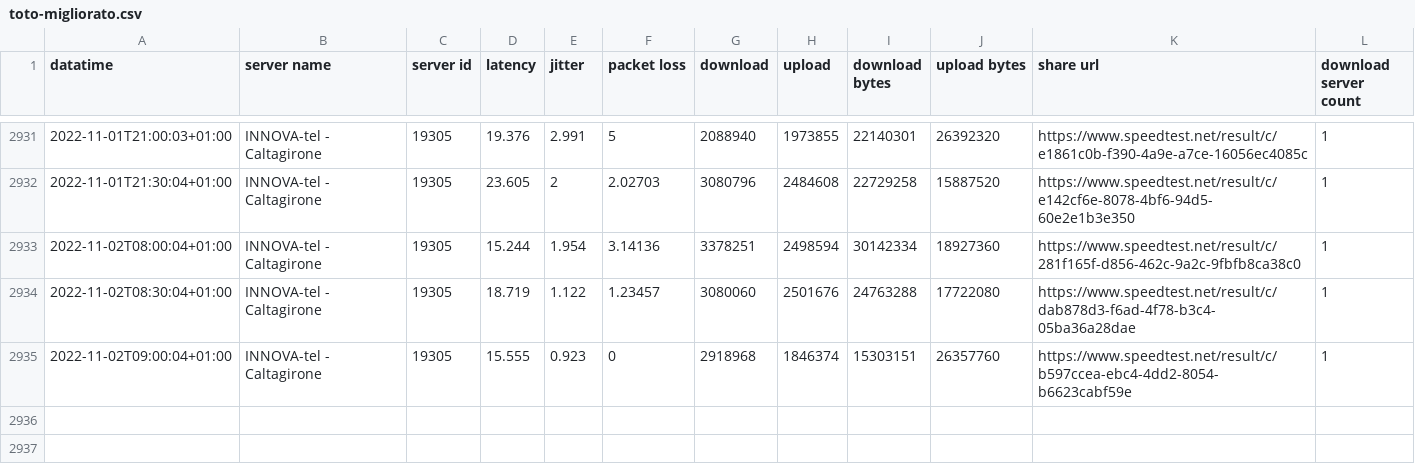
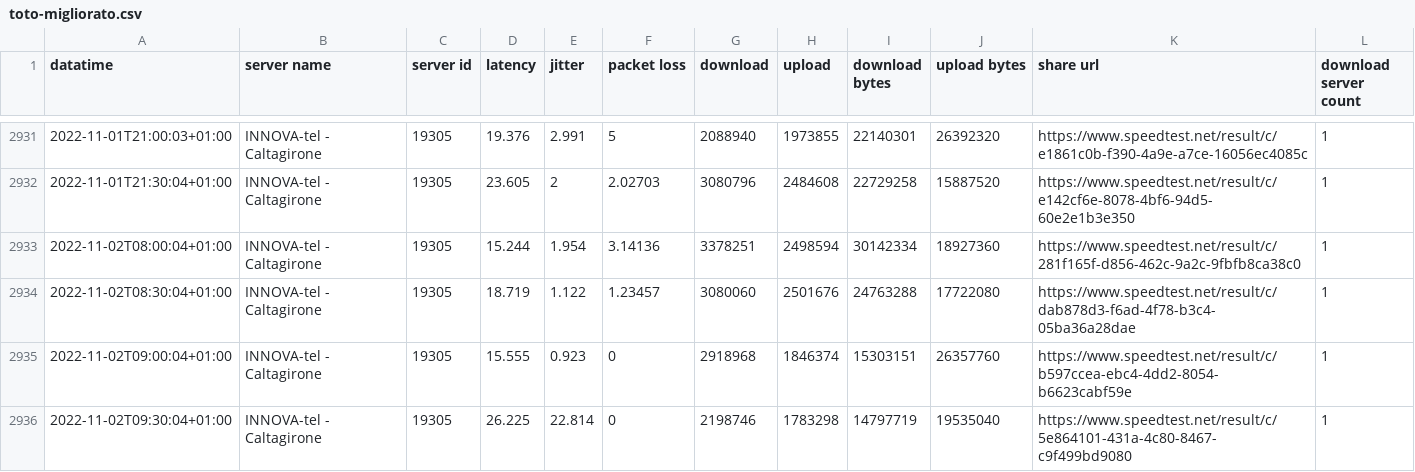
Before and after one commit to pigreco/speedtest-parabola, a CSV file: output/toto-migliorato.csv, drawn as a sheet; only a part is shown, gaps mark what is left out.

Commit message:
update

```diff
--- a/output/toto-migliorato.csv
+++ b/output/toto-migliorato.csv
@@ -2935 +2935,2 @@
 2022-11-02T09:00:04+01:00,"INNOVA-tel - Caltagirone","19305","15.555","0.923","0","2918968","1846374","15303151","26357760","https://www.speedtest.net/result/c/b597ccea-ebc4-4dd2-8054-b6623cabf59e","1"
+2022-11-02T09:30:04+01:00,"INNOVA-tel - Caltagirone","19305","26.225","22.814","0","2198746","1783298","14797719","19535040","https://www.speedtest.net/result/c/5e864101-431a-4c80-8467-c9f499bd9080","1"
```
